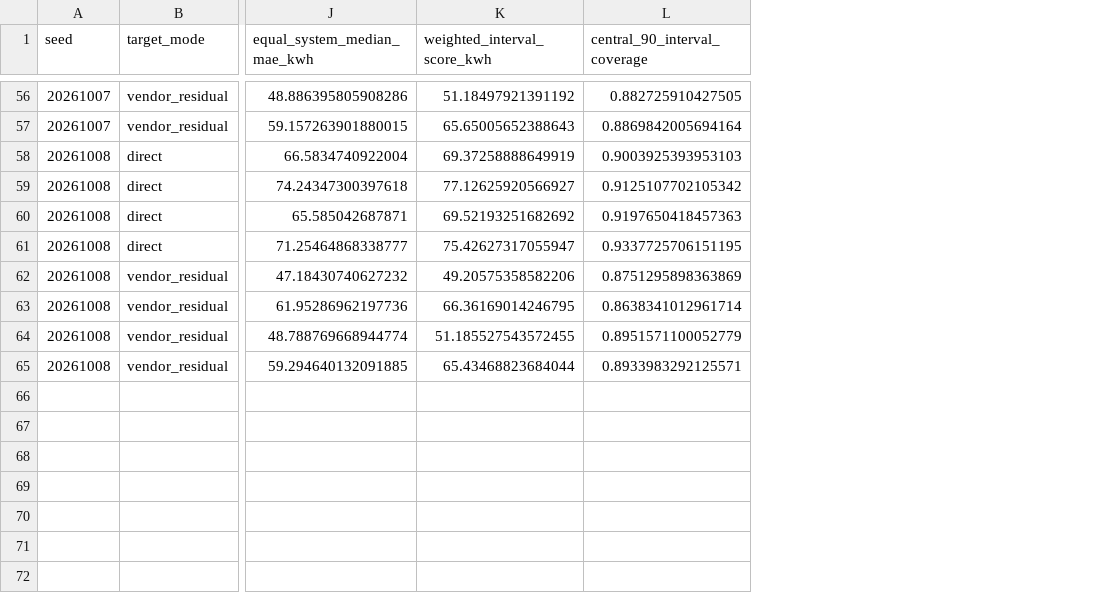
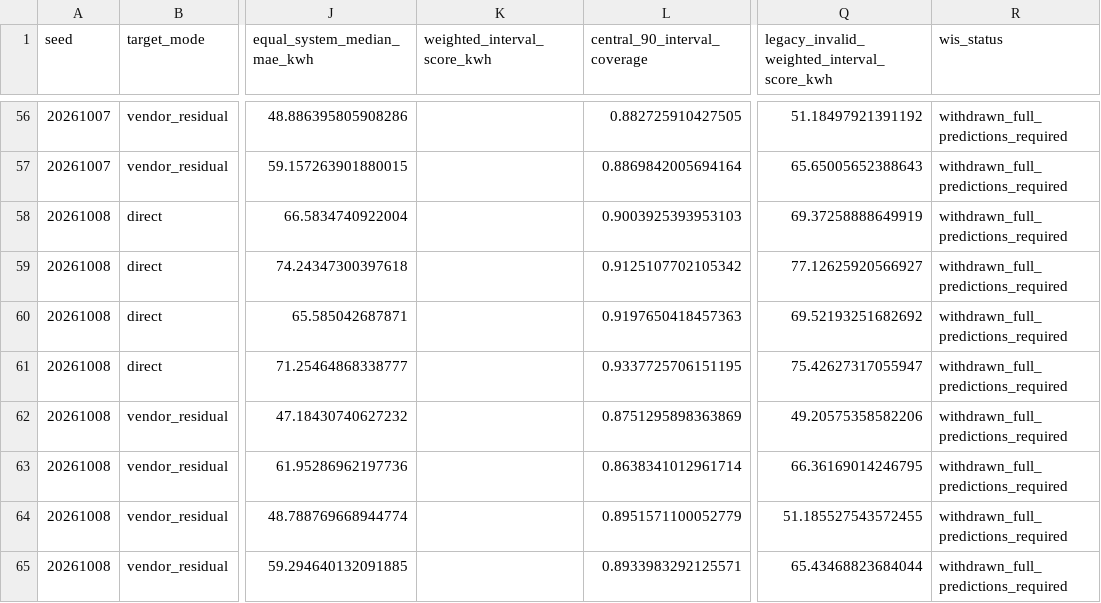
Before and after one commit to siwekk/pv-emsx-residual-correction-programs, a CSV file: results/moirai_96/moirai_96_seed_metrics.csv, drawn as a sheet; only a part is shown, gaps mark what is left out; the diff covers the shown part only; the diff names each change by its address in the sheet, - before the commit and + after, or states it on an @@ line.

```diff
--- a/results/moirai_96/moirai_96_seed_metrics.csv
+++ b/results/moirai_96/moirai_96_seed_metrics.csv
+column Q, row 1: legacy_invalid_weighted_interval_score_kwh; rows 56-65: 51.18497921391192 | 65.65005652388643 | 69.37258888649919 | 77.12625920566927 | 69.52193251682692 | 75.42627317055947 | 49.20575358582206 | 66.36169014246795 | 51.185527543572455 | 65.43468823684044
+column R (wis_status), rows 56-65: all withdrawn_full_predictions_required
-K56 (weighted_interval_score_kwh): 51.18497921391192
+K56 (weighted_interval_score_kwh): (empty)
-K57 (weighted_interval_score_kwh): 65.65005652388643
+K57 (weighted_interval_score_kwh): (empty)
-K58 (weighted_interval_score_kwh): 69.37258888649919
+K58 (weighted_interval_score_kwh): (empty)
-K59 (weighted_interval_score_kwh): 77.12625920566927
+K59 (weighted_interval_score_kwh): (empty)
-K60 (weighted_interval_score_kwh): 69.52193251682692
+K60 (weighted_interval_score_kwh): (empty)
-K61 (weighted_interval_score_kwh): 75.42627317055947
+K61 (weighted_interval_score_kwh): (empty)
-K62 (weighted_interval_score_kwh): 49.20575358582206
+K62 (weighted_interval_score_kwh): (empty)
-K63 (weighted_interval_score_kwh): 66.36169014246795
+K63 (weighted_interval_score_kwh): (empty)
-K64 (weighted_interval_score_kwh): 51.185527543572455
+K64 (weighted_interval_score_kwh): (empty)
-K65 (weighted_interval_score_kwh): 65.43468823684044
+K65 (weighted_interval_score_kwh): (empty)
```
Also changed, not shown: 54 edited cells elsewhere in this file, results/moirai_96/moirai_96_summary.csv, 58 other files.
